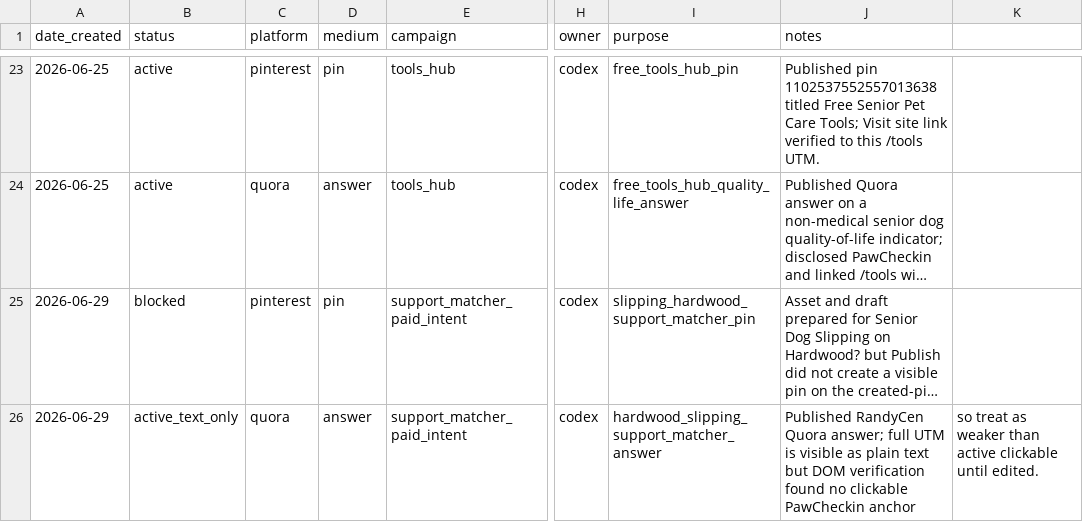
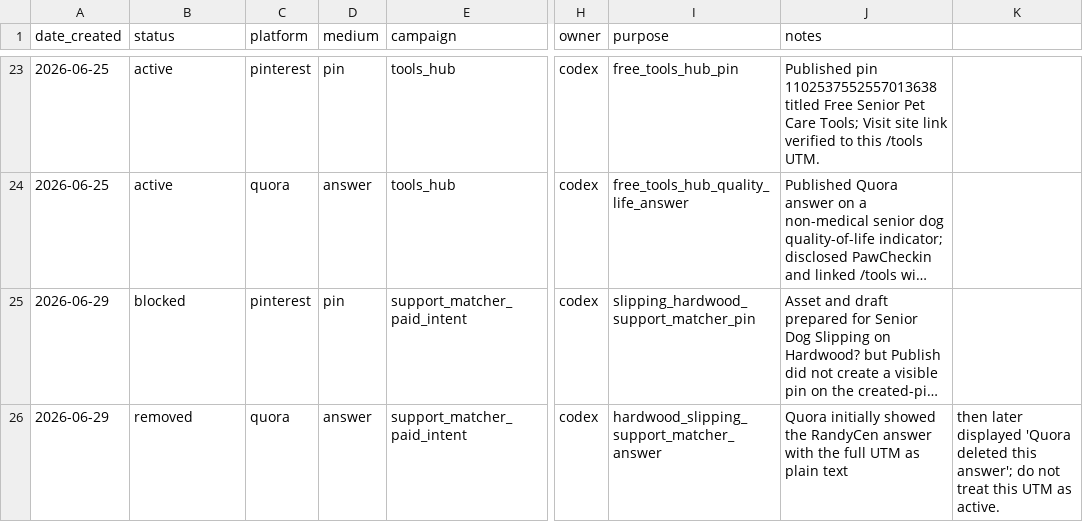
Before and after one commit to RandyThePsycho/senior-pet-care, a CSV file: growth/utm-registry.csv, drawn as a sheet; only a part is shown, gaps mark what is left out; long unchanged cells end in …; the diff names each change by its address in the sheet, - before the commit and + after, or states it on an @@ line.

```diff
--- a/growth/utm-registry.csv
+++ b/growth/utm-registry.csv
-B26 (status): active_text_only
+B26 (status): removed
-J26 (notes): Published RandyCen Quora answer; full UTM is visible as plain text but DOM verification found no clickable PawCheckin anchor
+J26 (notes): Quora initially showed the RandyCen answer with the full UTM as plain text
-K26: so treat as weaker than active clickable until edited.
+K26: then later displayed 'Quora deleted this answer'; do not treat this UTM as active.
```
Also changed, not shown: growth/growth-log.csv, 6 other files.
